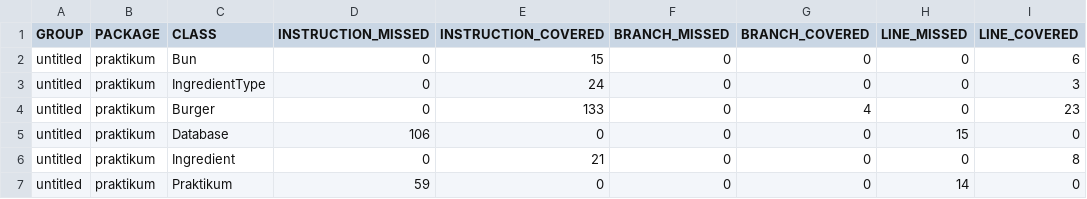
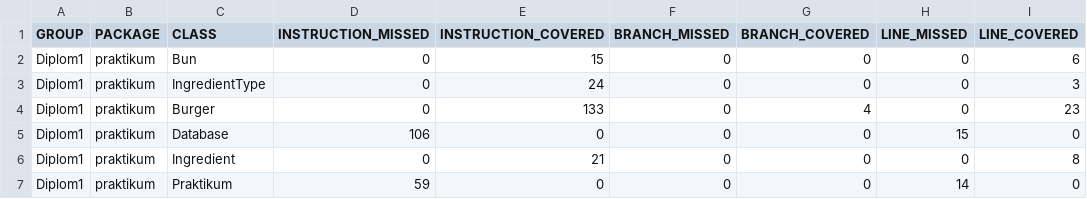
Before and after one commit to alohaHonua/Diplom_1, a CSV file: target/site/jacoco/jacoco.csv, drawn as a sheet; only a part is shown; the diff names each change by its address in the sheet, - before the commit and + after, or states it on an @@ line.

```diff
--- a/target/site/jacoco/jacoco.csv
+++ b/target/site/jacoco/jacoco.csv
-A2:A7 (GROUP): untitled
+A2:A7 (GROUP): Diplom1
```
Also changed, not shown: 26 other files.
